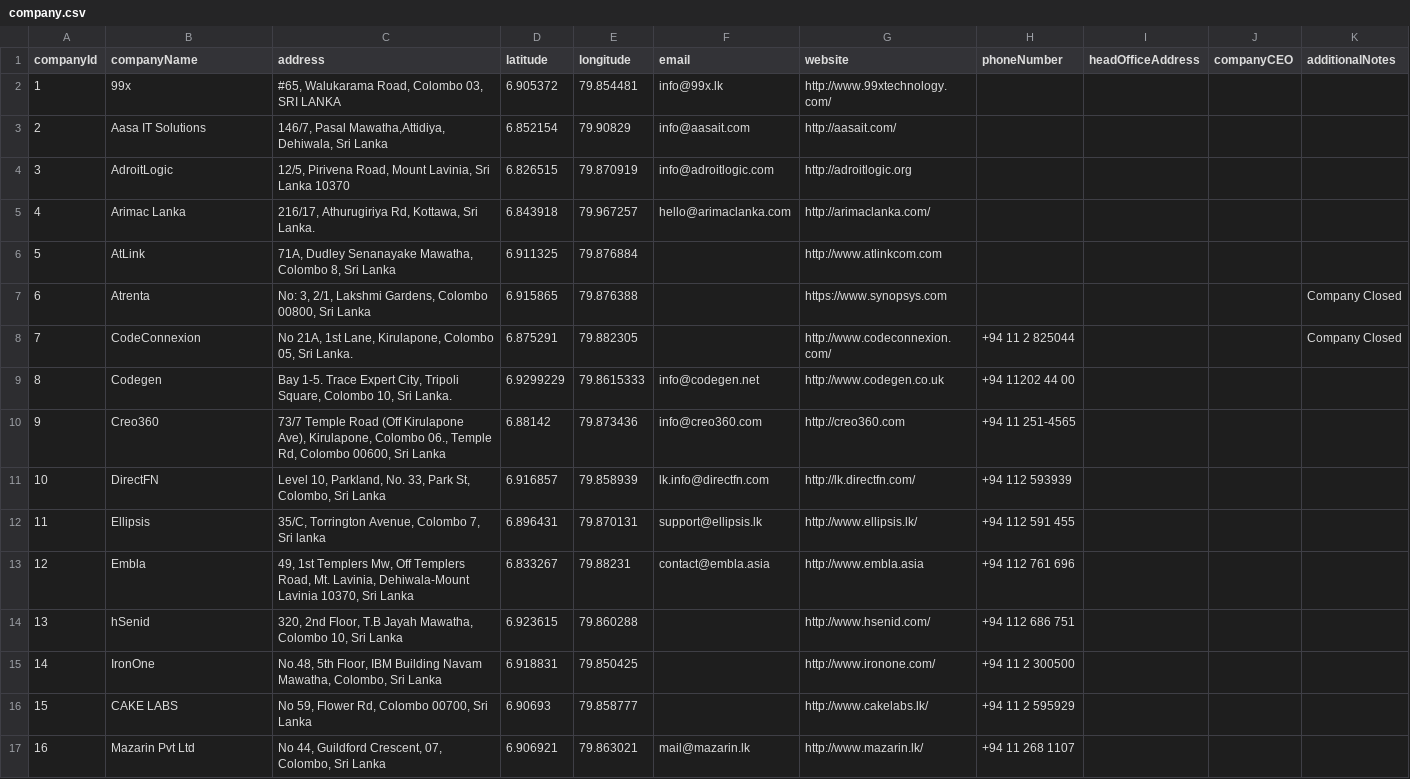
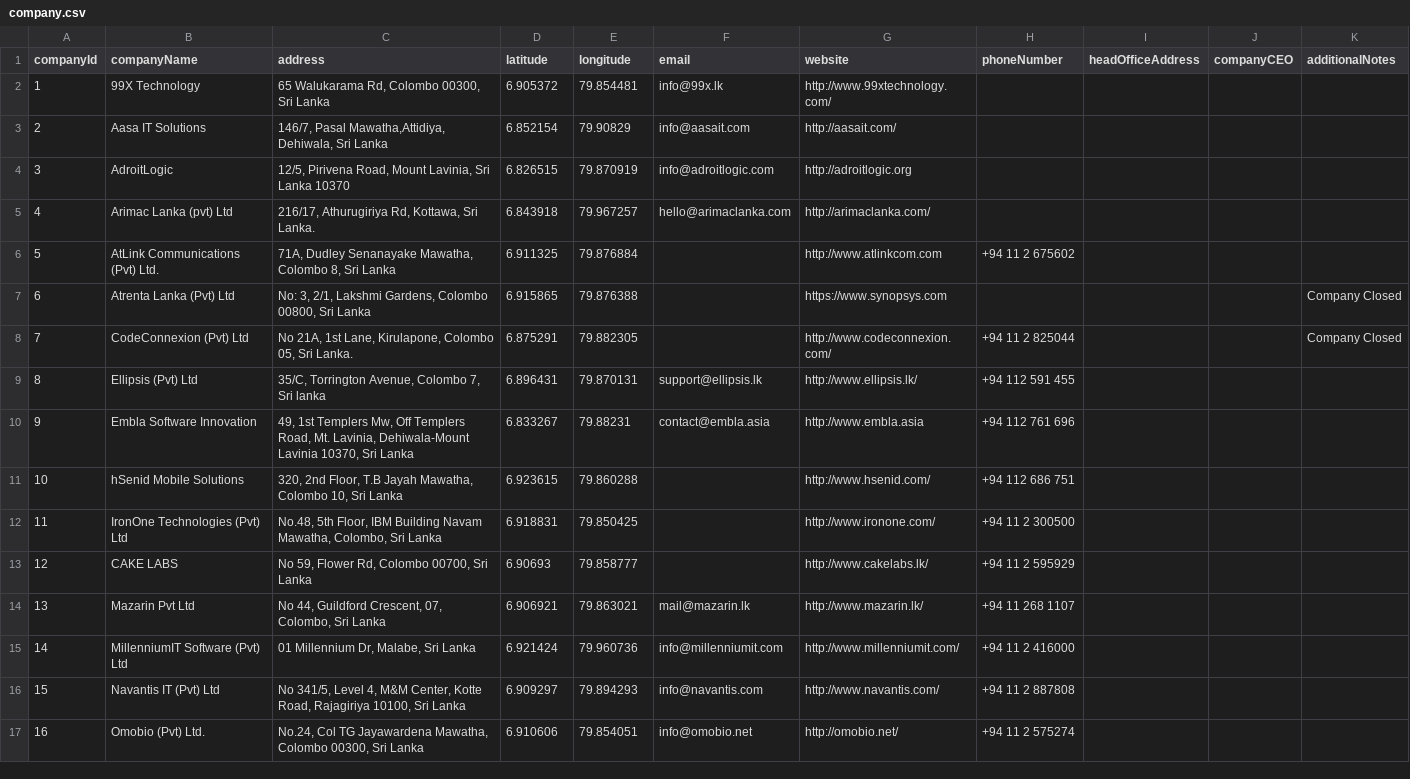
Before and after one commit to isuru89/cses_geolocator, a CSV file: company.csv, drawn as a sheet; only a part is shown; the shorter side is filled out with more unchanged rows; removed rows and columns are numbered as before the commit, all else as after; the diff covers the shown part only; the diff names each change by its address in the sheet, - before the commit and + after, or states it on an @@ line.

```diff
--- a/company.csv
+++ b/company.csv
-B2 (companyName): 99x
+B2 (companyName): 99X Technology
-C2 (address): #65, Walukarama Road, Colombo 03, SRI LANKA
+C2 (address): 65 Walukarama Rd, Colombo 00300, Sri Lanka
-B5 (companyName): Arimac Lanka
+B5 (companyName): Arimac Lanka (pvt) Ltd
-B6 (companyName): AtLink
+B6 (companyName): AtLink Communications (Pvt) Ltd.
-H6 (phoneNumber): (empty)
+H6 (phoneNumber): +94 11 2 675602
-B7 (companyName): Atrenta
+B7 (companyName): Atrenta Lanka (Pvt) Ltd
-B8 (companyName): CodeConnexion
+B8 (companyName): CodeConnexion (Pvt) Ltd
-row 9: 8 | Codegen | Bay 1-5. Trace Expert City, Tripoli Square, Colombo 10, Sri Lanka. | 6.9299229 | 79.8615333 | info@codegen.net | http://www.codegen.co.uk | +94 11202 44 00
-row 10: 9 | Creo360 | 73/7 Temple Road (Off Kirulapone Ave), Kirulapone, Colombo 06., Temple Rd, Colombo 00600, Sri Lanka | 6.88142 | 79.873436 | info@creo360.com | http://creo360.com | +94 11 251-4565
-row 11: 10 | DirectFN | Level 10, Parkland, No. 33, Park St, Colombo, Sri Lanka | 6.916857 | 79.858939 | lk.info@directfn.com | http://lk.directfn.com/ | +94 112 593939
@@ column A (companyId) renumbered between rows 9 and 28 @@
-B9 (companyName): Ellipsis
+B9 (companyName): Ellipsis (Pvt) Ltd
-B10 (companyName): Embla
+B10 (companyName): Embla Software Innovation
-B11 (companyName): hSenid
+B11 (companyName): hSenid Mobile Solutions
-B12 (companyName): IronOne
+B12 (companyName): IronOne Technologies (Pvt) Ltd
```
Also changed, not shown: 3 added rows and 17 removed rows elsewhere in this file.
